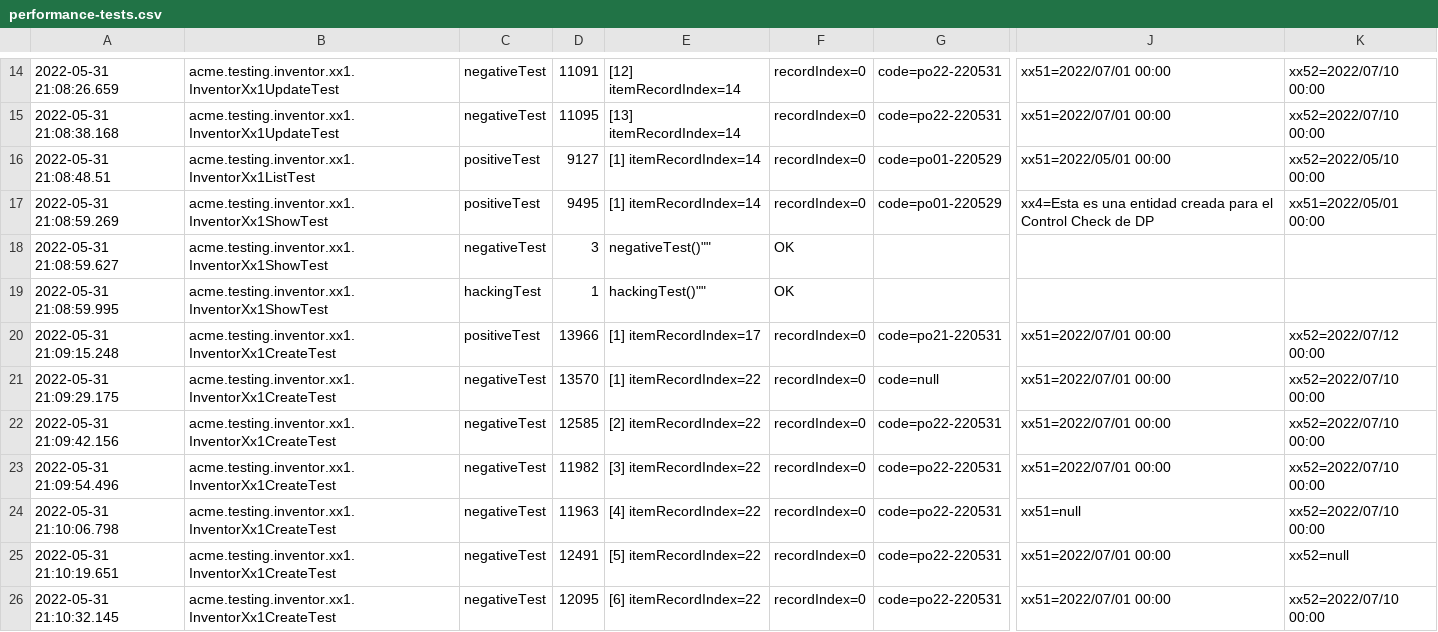
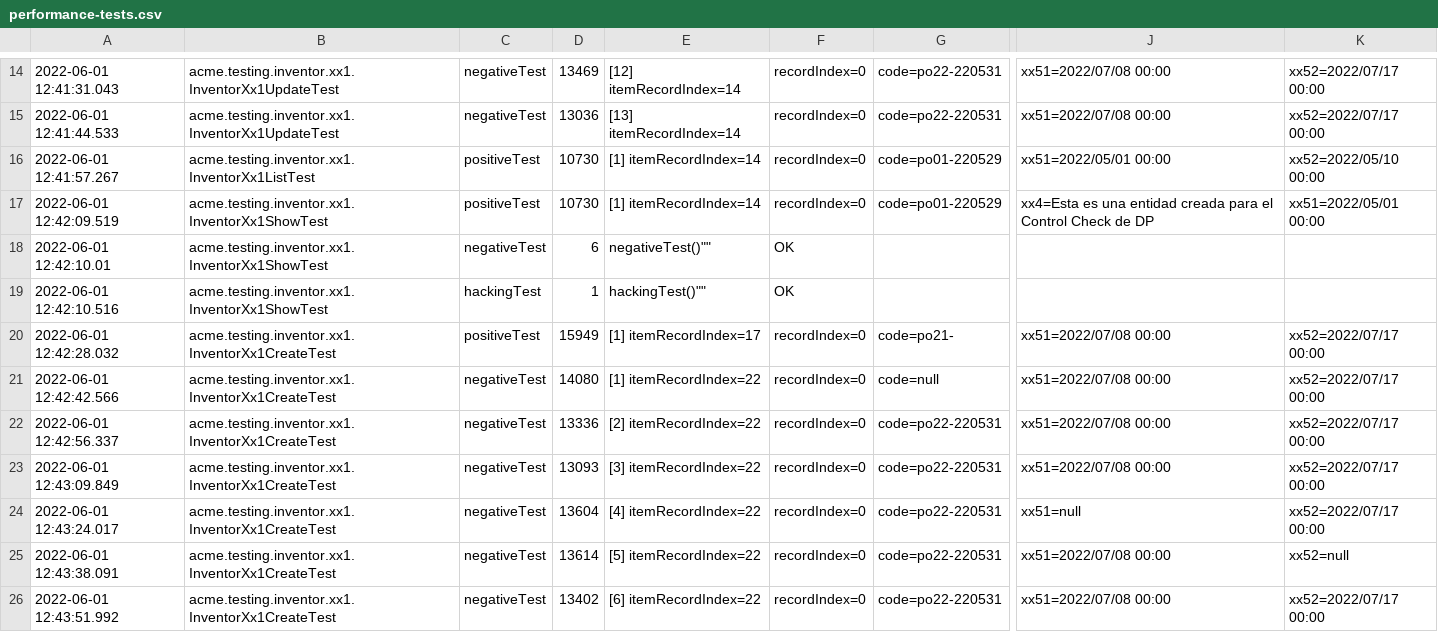
Before and after one commit to lausalbra/LAU, a CSV file: logs/performance-tests.csv, drawn as a sheet; only a part is shown, gaps mark what is left out; the diff covers the shown part only; the diff names each change by its address in the sheet, - before the commit and + after, or states it on an @@ line.

```diff
--- a/logs/performance-tests.csv
+++ b/logs/performance-tests.csv
-A14: 2022-05-31 21:08:26.659
+A14: 2022-06-01 12:41:31.043
-D14: 11091
+D14: 13469
-J14:J15: xx51=2022/07/01 00:00
+J14:J15: xx51=2022/07/08 00:00
-K14:K15: xx52=2022/07/10 00:00
+K14:K15: xx52=2022/07/17 00:00
-A15: 2022-05-31 21:08:38.168
+A15: 2022-06-01 12:41:44.533
-D15: 11095
+D15: 13036
-A16: 2022-05-31 21:08:48.51
+A16: 2022-06-01 12:41:57.267
-D16: 9127
+D16: 10730
-A17: 2022-05-31 21:08:59.269
+A17: 2022-06-01 12:42:09.519
-D17: 9495
+D17: 10730
-A18: 2022-05-31 21:08:59.627
+A18: 2022-06-01 12:42:10.01
-D18: 3
+D18: 6
-A19: 2022-05-31 21:08:59.995
+A19: 2022-06-01 12:42:10.516
-A20: 2022-05-31 21:09:15.248
+A20: 2022-06-01 12:42:28.032
-D20: 13966
+D20: 15949
-G20: code=po21-220531
+G20: code=po21-
-J20:J23: xx51=2022/07/01 00:00
+J20:J23: xx51=2022/07/08 00:00
-K20: xx52=2022/07/12 00:00
+K20: xx52=2022/07/17 00:00
-A21: 2022-05-31 21:09:29.175
+A21: 2022-06-01 12:42:42.566
-D21: 13570
+D21: 14080
-K21:K24: xx52=2022/07/10 00:00
+K21:K24: xx52=2022/07/17 00:00
-A22: 2022-05-31 21:09:42.156
+A22: 2022-06-01 12:42:56.337
-D22: 12585
+D22: 13336
-A23: 2022-05-31 21:09:54.496
+A23: 2022-06-01 12:43:09.849
-D23: 11982
+D23: 13093
-A24: 2022-05-31 21:10:06.798
+A24: 2022-06-01 12:43:24.017
-D24: 11963
+D24: 13604
-A25: 2022-05-31 21:10:19.651
+A25: 2022-06-01 12:43:38.091
-D25: 12491
+D25: 13614
-J25:J26: xx51=2022/07/01 00:00
+J25:J26: xx51=2022/07/08 00:00
-A26: 2022-05-31 21:10:32.145
+A26: 2022-06-01 12:43:51.992
-D26: 12095
+D26: 13402
-K26: xx52=2022/07/10 00:00
+K26: xx52=2022/07/17 00:00
```
Also changed, not shown: 76 edited cells elsewhere in this file, logs/performance-requests.csv, 24 other files.
